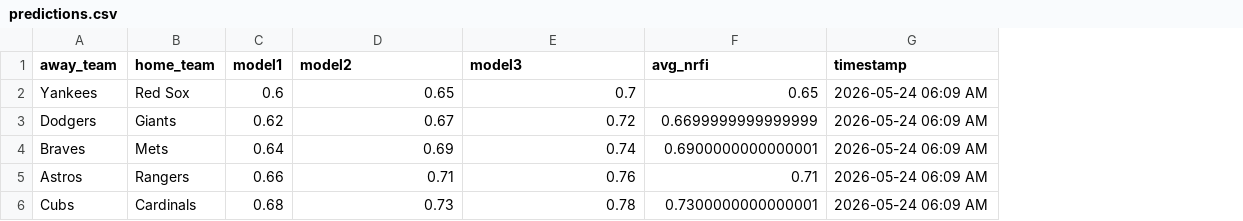
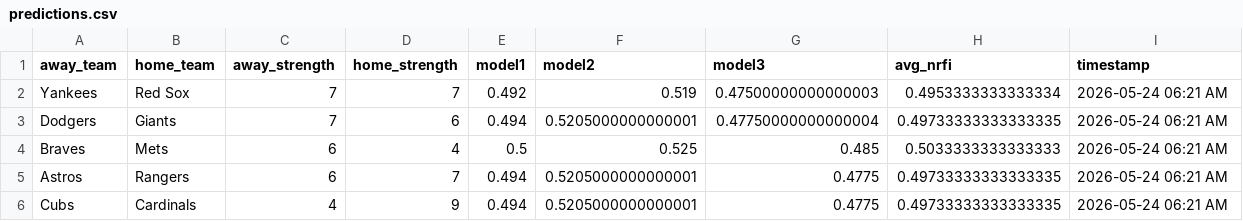
Before and after one commit to steenky/nrfi-stack, a CSV file: data/predictions.csv, drawn as a sheet; addresses are those after the commit; the diff names each change by its address in the sheet, - before the commit and + after, or states it on an @@ line.

Commit message:
update predictions

```diff
--- a/data/predictions.csv
+++ b/data/predictions.csv
+column C (away_strength), rows 2-6: 7 | 7 | 6 | 6 | 4
+column D (home_strength), rows 2-6: 7 | 6 | 4 | 7 | 9
-E2 (model1): 0.6
+E2 (model1): 0.492
-F2 (model2): 0.65
+F2 (model2): 0.519
-G2 (model3): 0.7
+G2 (model3): 0.47500000000000003
-H2 (avg_nrfi): 0.65
+H2 (avg_nrfi): 0.4953333333333334
-I2:I6 (timestamp): 2026-05-24 06:09 AM
+I2:I6 (timestamp): 2026-05-24 06:21 AM
-E3 (model1): 0.62
+E3 (model1): 0.494
-F3 (model2): 0.67
+F3 (model2): 0.5205000000000001
-G3 (model3): 0.72
+G3 (model3): 0.47750000000000004
-H3 (avg_nrfi): 0.6699999999999999
+H3 (avg_nrfi): 0.49733333333333335
-E4 (model1): 0.64
+E4 (model1): 0.5
-F4 (model2): 0.69
+F4 (model2): 0.525
-G4 (model3): 0.74
+G4 (model3): 0.485
-H4 (avg_nrfi): 0.6900000000000001
+H4 (avg_nrfi): 0.5033333333333333
-E5 (model1): 0.66
+E5 (model1): 0.494
-F5 (model2): 0.71
+F5 (model2): 0.5205000000000001
-G5 (model3): 0.76
+G5 (model3): 0.4775
-H5 (avg_nrfi): 0.71
+H5 (avg_nrfi): 0.49733333333333335
-E6 (model1): 0.68
+E6 (model1): 0.494
-F6 (model2): 0.73
+F6 (model2): 0.5205000000000001
-G6 (model3): 0.78
+G6 (model3): 0.4775
-H6 (avg_nrfi): 0.7300000000000001
+H6 (avg_nrfi): 0.49733333333333335
```
